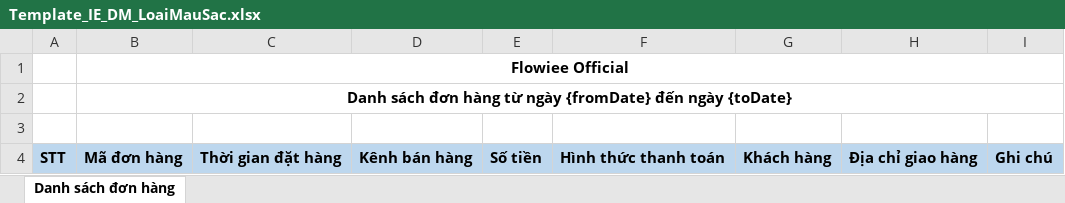
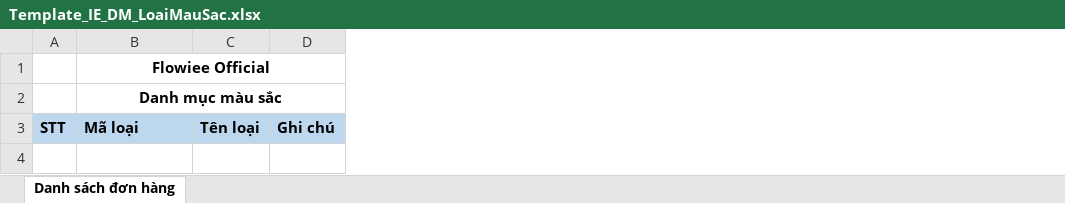
Before and after one commit to vietnddev/Sales_Management_System, an Excel workbook: FlowieeOfficial/src/main/resources/static/templates/excel/Template_IE_DM_LoaiMauSac.xlsx, sheet Danh sách đơn hàng, drawn as a sheet; values as stored, in another font and other column widths than the file's, no borders; removed rows and columns are numbered as before the commit, all else as after; the diff names each change by its address in the sheet, - before the commit and + after, or states it on an @@ line.

Commit message:
Update template import/export các danh mục

```diff
--- a/FlowieeOfficial/src/main/resources/static/templates/excel/Template_IE_DM_LoaiMauSac.xlsx (sheet Danh sách đơn hàng)
+++ b/FlowieeOfficial/src/main/resources/static/templates/excel/Template_IE_DM_LoaiMauSac.xlsx (sheet Danh sách đơn hàng)
-column C, row 4: Thời gian đặt hàng
-column D, row 4: Kênh bán hàng
-column E, row 4: Số tiền
-column F, row 4: Hình thức thanh toán
-column G, row 4: Khách hàng
-column H, row 4: Địa chỉ giao hàng
+column C, row 3: Tên loại
-B2: Danh sách đơn hàng từ ngày {fromDate} đến ngày {toDate}
+B2: Danh mục màu sắc
-row 3: (empty)
-B3: Mã đơn hàng
+B3: Mã loại
```
Also changed, not shown: FlowieeOfficial/src/main/resources/static/templates/excel/Template_IE_DM_LoaiDonViTinh.xlsx, FlowieeOfficial/src/main/resources/static/templates/excel/Template_IE_DM_LoaiKenhBanHang.xlsx, 3 other files.
